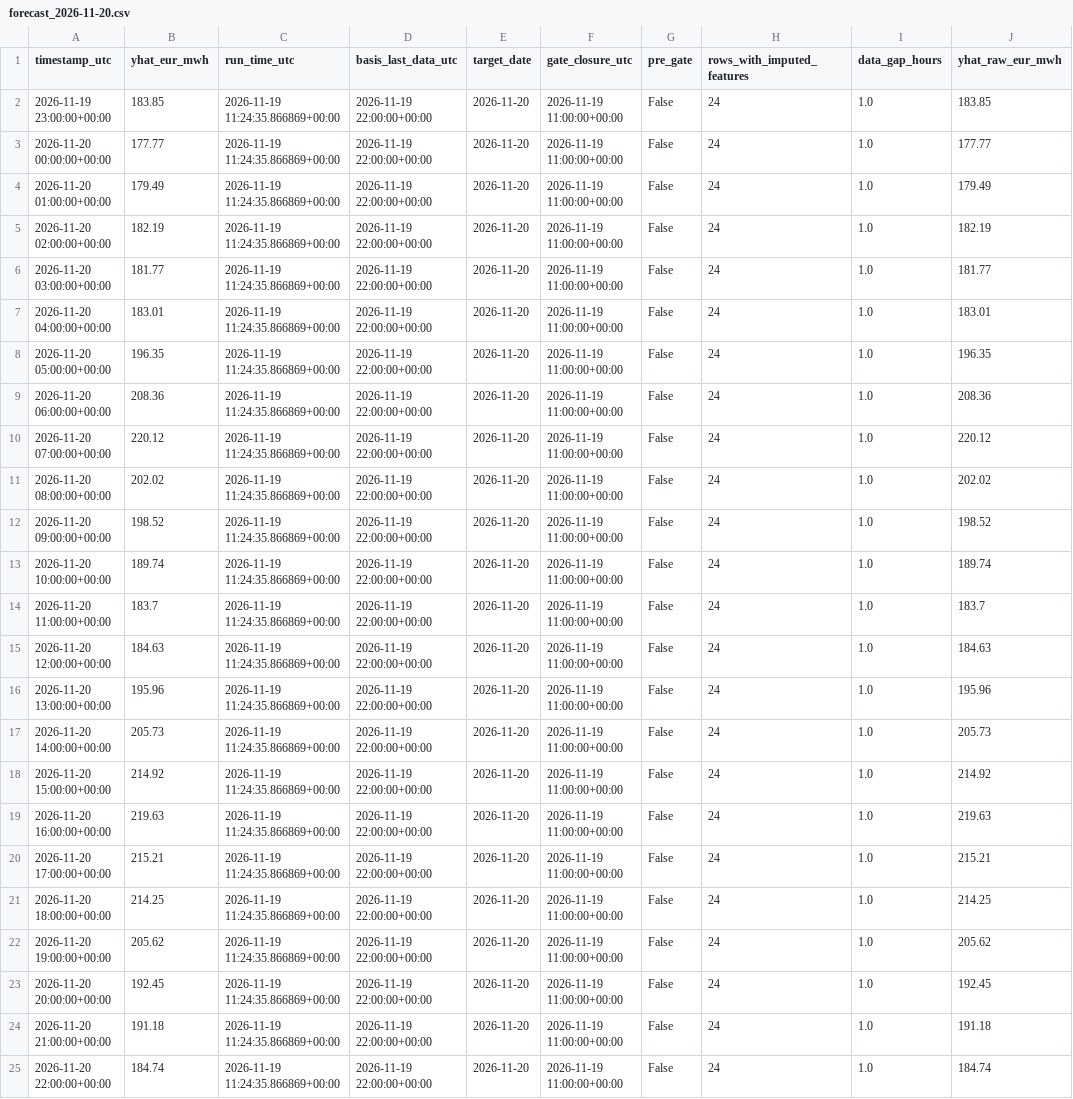
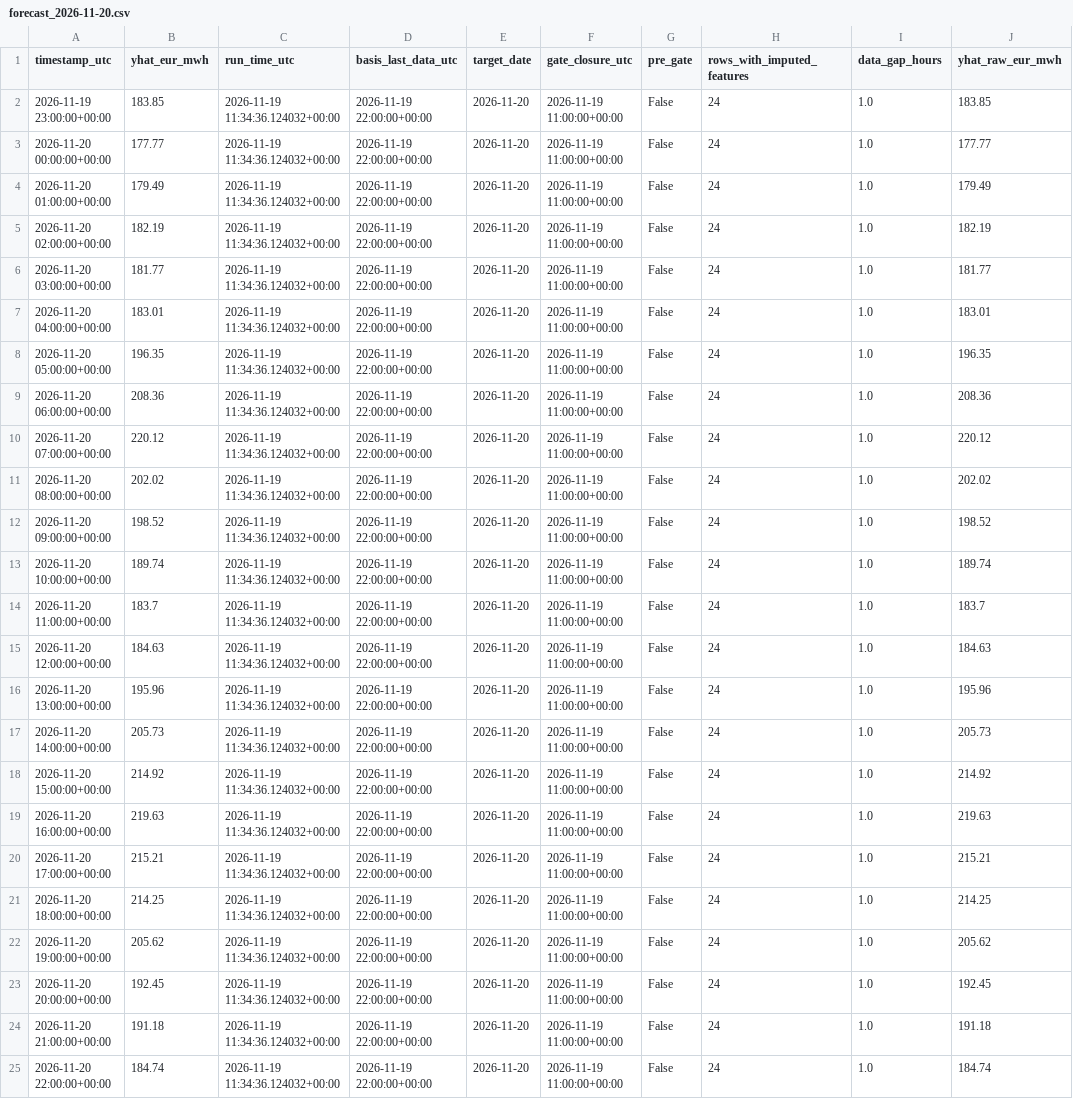
Before and after one commit to AZFARHAD24511/germany-electricity-price-forecast, a CSV file: outputs/forecasts/forecast_2026-11-20.csv, drawn as a sheet; only a part is shown; the diff names each change by its address in the sheet, - before the commit and + after, or states it on an @@ line.

Commit message:
chore: daily forecast and evaluation update

```diff
--- a/outputs/forecasts/forecast_2026-11-20.csv
+++ b/outputs/forecasts/forecast_2026-11-20.csv
-C2:C25 (run_time_utc): 2026-11-19 11:24:35.866869+00:00
+C2:C25 (run_time_utc): 2026-11-19 11:34:36.124032+00:00
```
Also changed, not shown: 1 other file.
